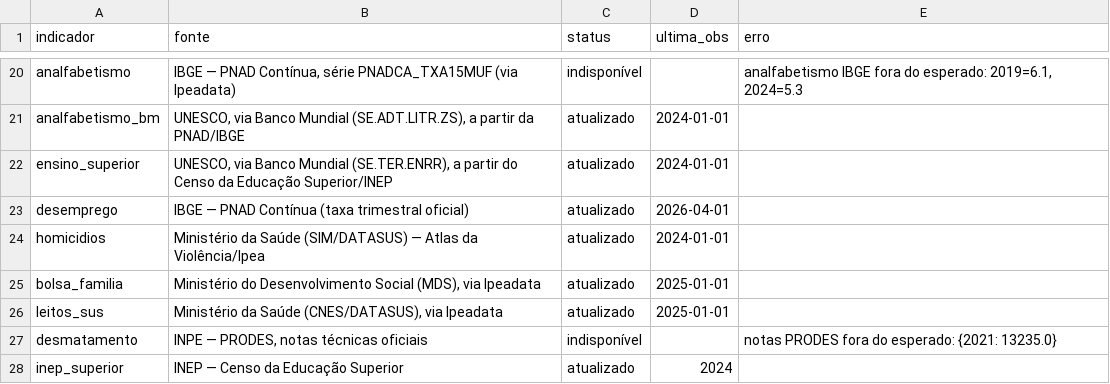
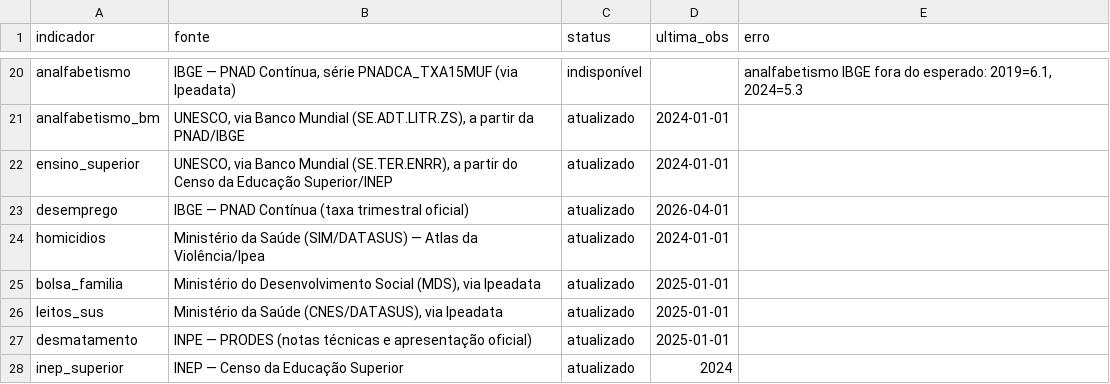
Before and after one commit to dayanaisilva/painel-brasil, a CSV file: data/status_fontes.csv, drawn as a sheet; only a part is shown, gaps mark what is left out.

```diff
--- a/data/status_fontes.csv
+++ b/data/status_fontes.csv
@@ -26,3 +26,3 @@ bolsa_familia,"Ministério do Desenvolvimento Social (MDS), via Ipeadata",atuali
 leitos_sus,"Ministério da Saúde (CNES/DATASUS), via Ipeadata",atualizado,2025-01-01,
-desmatamento,"INPE — PRODES, notas técnicas oficiais",indisponível,,notas PRODES fora do esperado: {2021: 13235.0}
+desmatamento,INPE — PRODES (notas técnicas e apresentação oficial),atualizado,2025-01-01,
 inep_superior,INEP — Censo da Educação Superior,atualizado,2024,
```
Also changed, not shown: data/descoberta/prodes_notas.csv, 16 other files.
